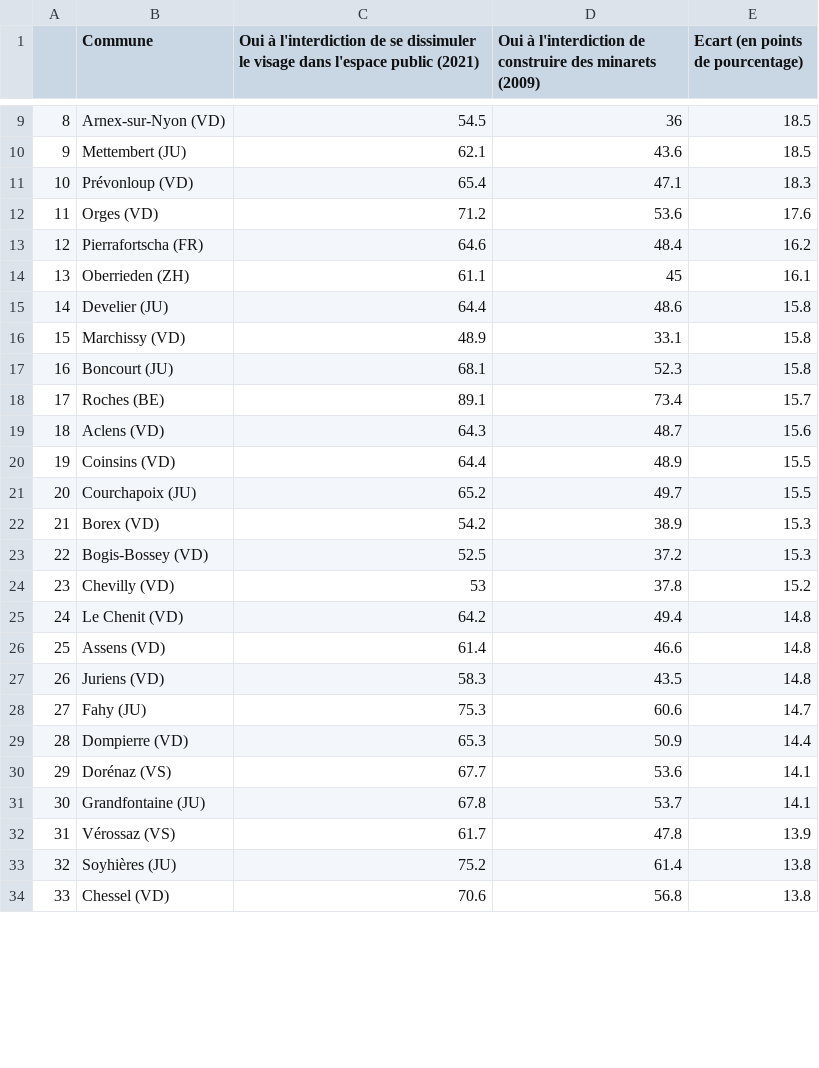
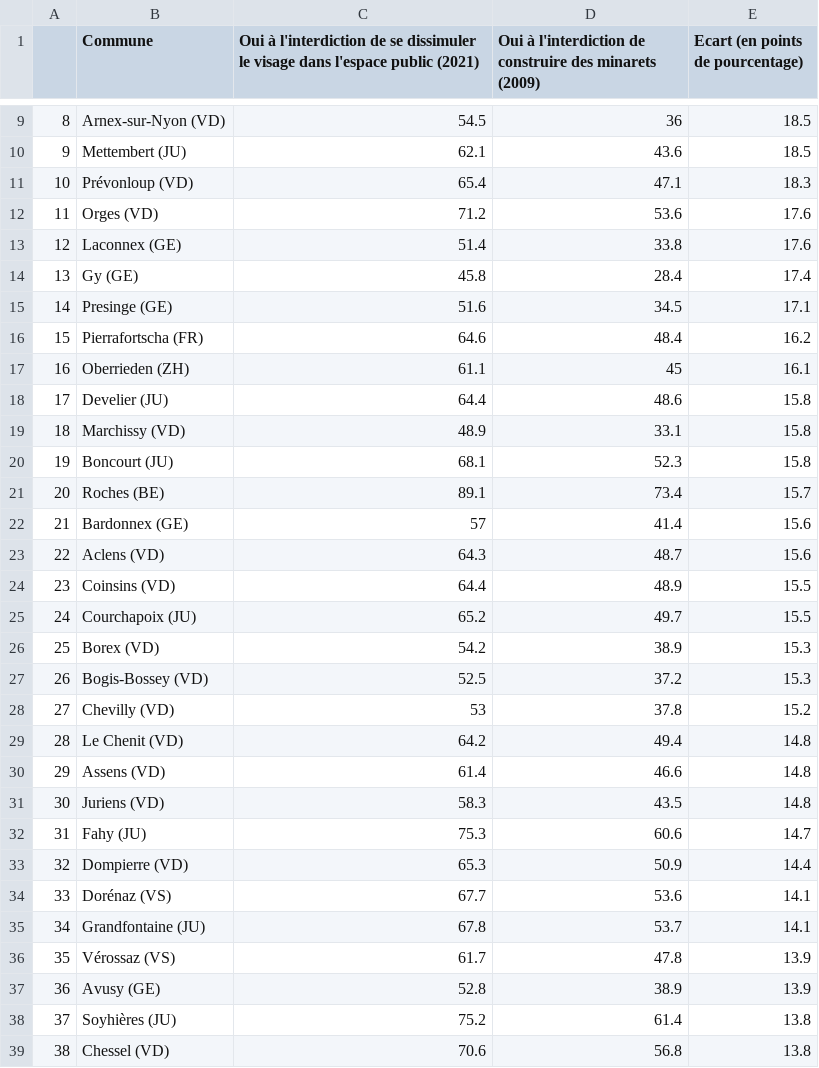
Before and after one commit to awp-finanznachrichten/lena_maerz2021, a CSV file: Tableaux/augment_fr.csv, drawn as a sheet; only a part is shown, gaps mark what is left out; the diff covers the shown part only.

```diff
--- a/Tableaux/augment_fr.csv
+++ b/Tableaux/augment_fr.csv
@@ -12,23 +12,28 @@
 "11","Orges (VD)",71.2,53.6,17.6
-"12","Pierrafortscha (FR)",64.6,48.4,16.2
-"13","Oberrieden (ZH)",61.1,45,16.1
-"14","Develier (JU)",64.4,48.6,15.8
-"15","Marchissy (VD)",48.9,33.1,15.8
-"16","Boncourt (JU)",68.1,52.3,15.8
-"17","Roches (BE)",89.1,73.4,15.7
-"18","Aclens (VD)",64.3,48.7,15.6
-"19","Coinsins (VD)",64.4,48.9,15.5
-"20","Courchapoix (JU)",65.2,49.7,15.5
-"21","Borex (VD)",54.2,38.9,15.3
-"22","Bogis-Bossey (VD)",52.5,37.2,15.3
-"23","Chevilly (VD)",53,37.8,15.2
-"24","Le Chenit (VD)",64.2,49.4,14.8
-"25","Assens (VD)",61.4,46.6,14.8
-"26","Juriens (VD)",58.3,43.5,14.8
-"27","Fahy (JU)",75.3,60.6,14.7
-"28","Dompierre (VD)",65.3,50.9,14.4
-"29","Dorénaz (VS)",67.7,53.6,14.1
-"30","Grandfontaine (JU)",67.8,53.7,14.1
-"31","Vérossaz (VS)",61.7,47.8,13.9
-"32","Soyhières (JU)",75.2,61.4,13.8
-"33","Chessel (VD)",70.6,56.8,13.8
+"12","Laconnex (GE)",51.4,33.8,17.6
+"13","Gy (GE)",45.8,28.4,17.4
+"14","Presinge (GE)",51.6,34.5,17.1
+"15","Pierrafortscha (FR)",64.6,48.4,16.2
+"16","Oberrieden (ZH)",61.1,45,16.1
+"17","Develier (JU)",64.4,48.6,15.8
+"18","Marchissy (VD)",48.9,33.1,15.8
+"19","Boncourt (JU)",68.1,52.3,15.8
+"20","Roches (BE)",89.1,73.4,15.7
+"21","Bardonnex (GE)",57,41.4,15.6
+"22","Aclens (VD)",64.3,48.7,15.6
+"23","Coinsins (VD)",64.4,48.9,15.5
+"24","Courchapoix (JU)",65.2,49.7,15.5
+"25","Borex (VD)",54.2,38.9,15.3
+"26","Bogis-Bossey (VD)",52.5,37.2,15.3
+"27","Chevilly (VD)",53,37.8,15.2
+"28","Le Chenit (VD)",64.2,49.4,14.8
+"29","Assens (VD)",61.4,46.6,14.8
+"30","Juriens (VD)",58.3,43.5,14.8
+"31","Fahy (JU)",75.3,60.6,14.7
+"32","Dompierre (VD)",65.3,50.9,14.4
+"33","Dorénaz (VS)",67.7,53.6,14.1
+"34","Grandfontaine (JU)",67.8,53.7,14.1
+"35","Vérossaz (VS)",61.7,47.8,13.9
+"36","Avusy (GE)",52.8,38.9,13.9
+"37","Soyhières (JU)",75.2,61.4,13.8
+"38","Chessel (VD)",70.6,56.8,13.8
```
Also changed, not shown: 2 added rows, 7 removed rows and 13 edited cells elsewhere in this file, Tableaux/augment_de.csv, Tableaux/augment_it.csv, 3 other files.
